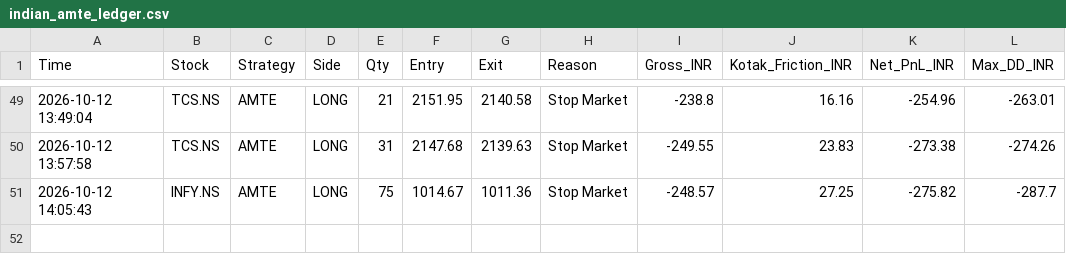
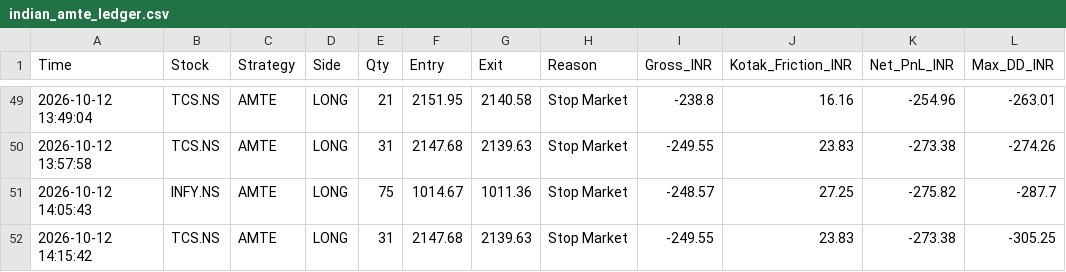
Before and after one commit to harnepal-hub/amte-indian-terminal, a CSV file: indian_amte_ledger.csv, drawn as a sheet; only a part is shown, gaps mark what is left out.

Commit message:
Auto-log AMTE trade TCS.NS at 2026-10-12 14:15:42

```diff
--- a/indian_amte_ledger.csv
+++ b/indian_amte_ledger.csv
@@ -51 +51,2 @@ Time,Stock,Strategy,Side,Qty,Entry,Exit,Reason,Gross_INR,Kotak_Friction_INR,Net_
 2026-10-12 14:05:43,INFY.NS,AMTE,LONG,75,1014.67,1011.36,Stop Market,-248.57,27.25,-275.82,-287.7
+2026-10-12 14:15:42,TCS.NS,AMTE,LONG,31,2147.68,2139.63,Stop Market,-249.55,23.83,-273.38,-305.25
```
